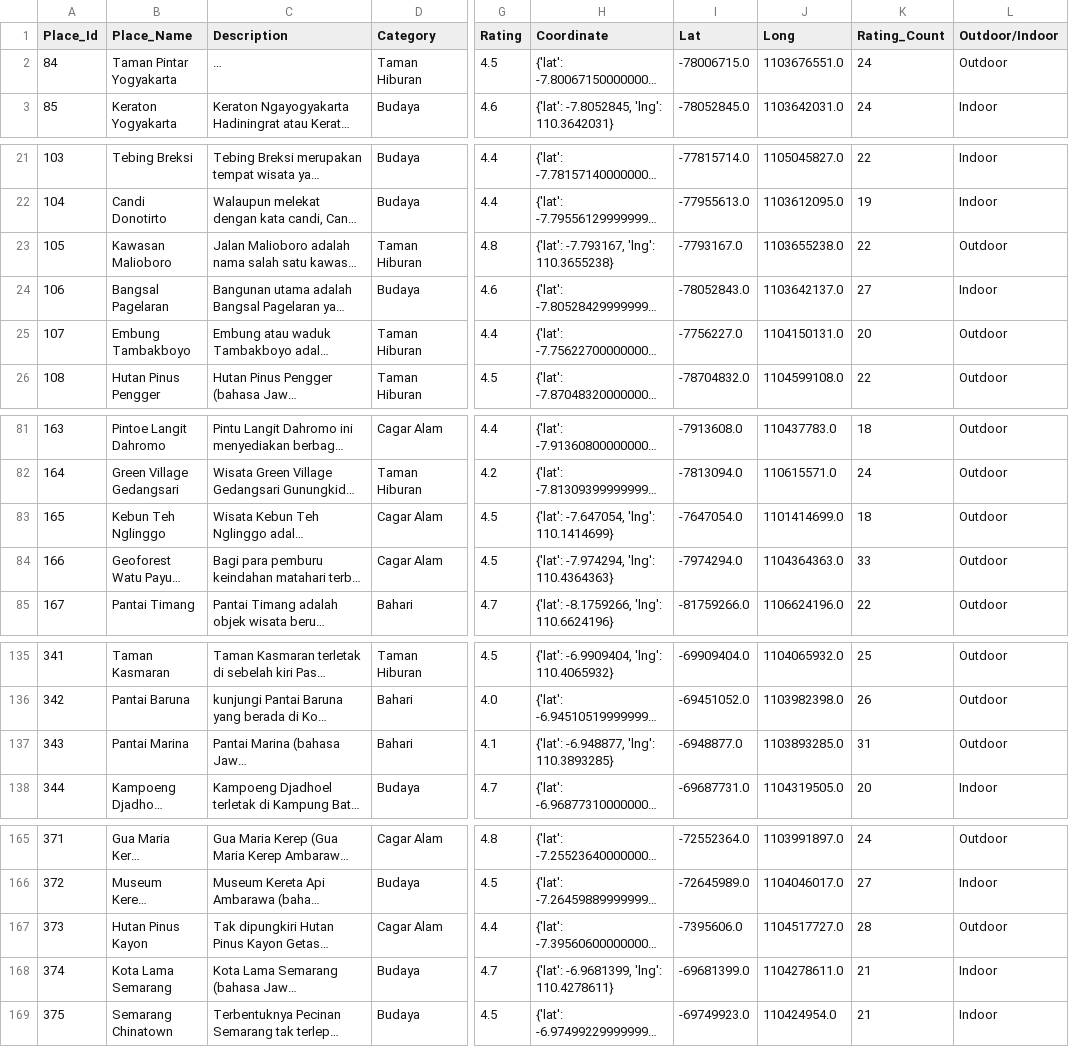
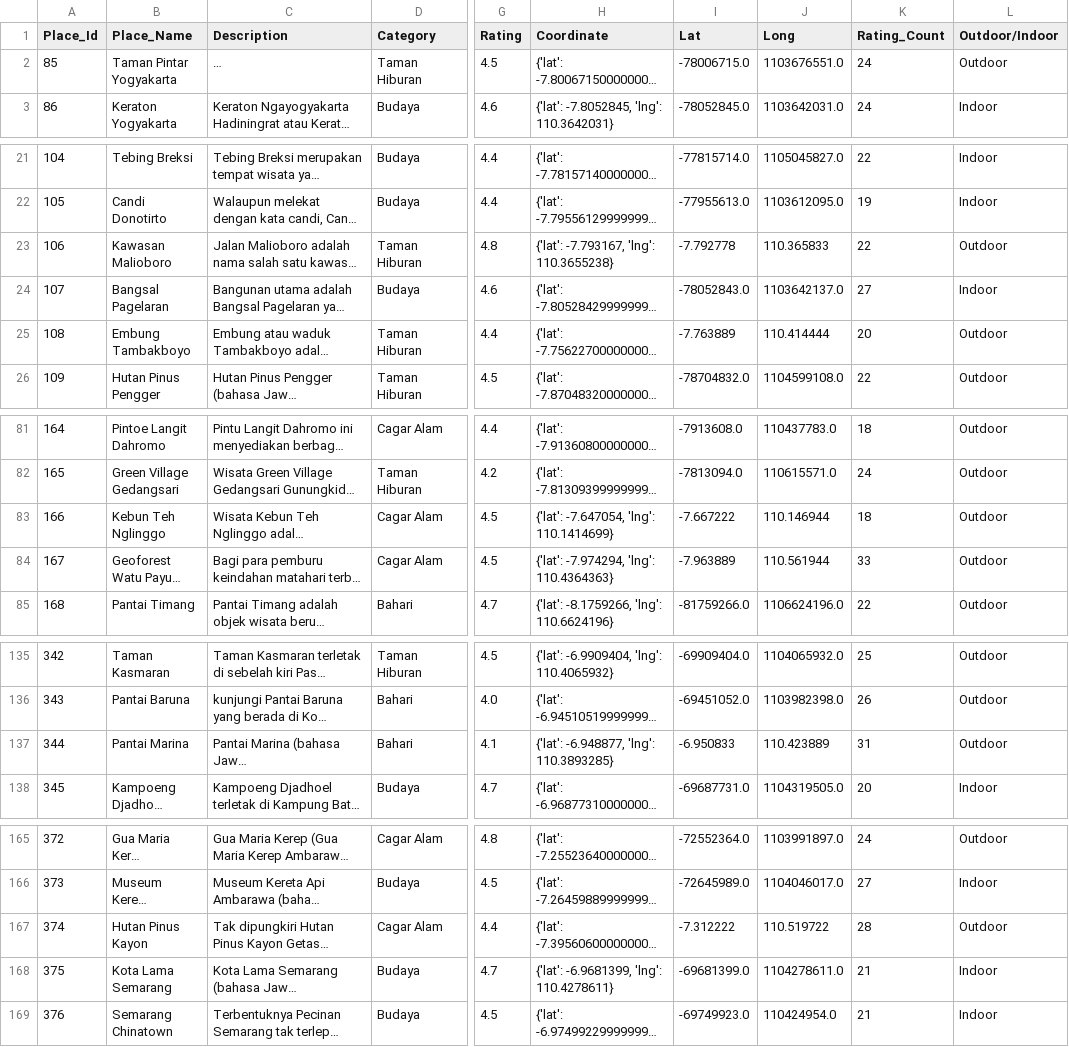
Before and after one commit to NovebrianSP/WisataYKSM, a CSV file: src/data/content_based_index.csv, drawn as a sheet; only a part is shown, gaps mark what is left out; long unchanged cells end in …; the diff covers the shown part only; the diff names each change by its address in the sheet, - before the commit and + after, or states it on an @@ line.

```diff
--- a/src/data/content_based_index.csv
+++ b/src/data/content_based_index.csv
@@ column A (Place_Id) renumbered from row 2 down @@
-I23 (Lat): -7793167.0
+I23 (Lat): -7.792778
-J23 (Long): 1103655238.0
+J23 (Long): 110.365833
-I25 (Lat): -7756227.0
+I25 (Lat): -7.763889
-J25 (Long): 1104150131.0
+J25 (Long): 110.414444
-I83 (Lat): -7647054.0
+I83 (Lat): -7.667222
-J83 (Long): 1101414699.0
+J83 (Long): 110.146944
-I84 (Lat): -7974294.0
+I84 (Lat): -7.963889
-J84 (Long): 1104364363.0
+J84 (Long): 110.561944
-I137 (Lat): -6948877.0
+I137 (Lat): -6.950833
-J137 (Long): 1103893285.0
+J137 (Long): 110.423889
-I167 (Lat): -7395606.0
+I167 (Lat): -7.312222
-J167 (Long): 1104517727.0
+J167 (Long): 110.519722
```
Also changed, not shown: 16 edited cells elsewhere in this file, src/data/destinasi-wisata-YKSM.csv, 3 other files.
